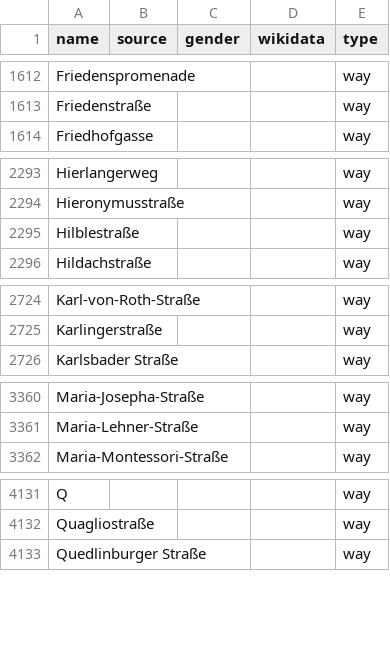
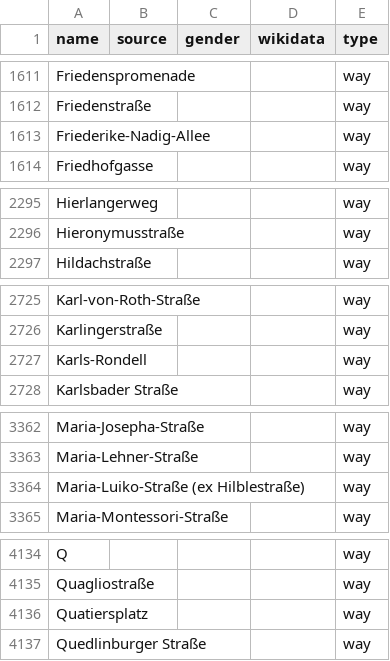
Before and after one commit to EqualStreetNames/equalstreetnames-munich, a CSV file: data/other.csv, drawn as a sheet; only a part is shown, gaps mark what is left out; the diff covers the shown part only.

```diff
--- a/data/other.csv
+++ b/data/other.csv
@@ -1613,2 +1612,3 @@ Friedenspromenade,,,,way
 Friedenstraße,,,,way
+Friederike-Nadig-Allee,,,,way
 Friedhofgasse,,,,way
@@ -2294,3 +2296,2 @@ Hierlangerweg,,,,way
 Hieronymusstraße,,,,way
-Hilblestraße,,,,way
 Hildachstraße,,,,way
@@ -2725,2 +2726,3 @@ Karl-von-Roth-Straße,,,,way
 Karlingerstraße,,,,way
+Karls-Rondell,,,,way
 "Karlsbader Straße",,,,way
@@ -3361,2 +3363,3 @@ Maria-Josepha-Straße,,,,way
 Maria-Lehner-Straße,,,,way
+"Maria-Luiko-Straße (ex Hilblestraße)",,,,way
 Maria-Montessori-Straße,,,,way
@@ -4132,2 +4135,3 @@ Q,,,,way
 Quagliostraße,,,,way
+Quatiersplatz,,,,way
 "Quedlinburger Straße",,,,way
```
Also changed, not shown: 9 added rows, 3 removed rows and 2 edited cells elsewhere in this file, data/gender.csv, 3 other files.
